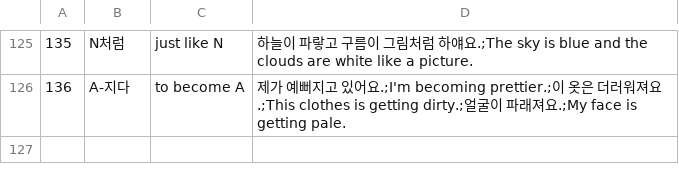
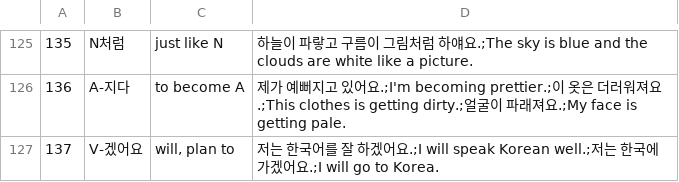
Before and after one commit to adrianderstroff/anki-korean, a TSV file: data/tsv/grammar2a.tsv, drawn as a sheet; only a part is shown, gaps mark what is left out.

```diff
--- a/data/tsv/grammar2a.tsv
+++ b/data/tsv/grammar2a.tsv
@@ -126 +126,2 @@
 136	A-지다	to become A	제가 예뻐지고 있어요.;I'm becoming prettier.;이 옷은 더러워져요.;This clothes is getting dirty.;얼굴이 파래져요.;My face is getting pale.
+137	V-겠어요	will, plan to	저는 한국어를 잘 하겠어요.;I will speak Korean well.;저는 한국에 가겠어요.;I will go to Korea.
```
Also changed, not shown: data/tsv/group_korean2a.tsv, 3 other files.
